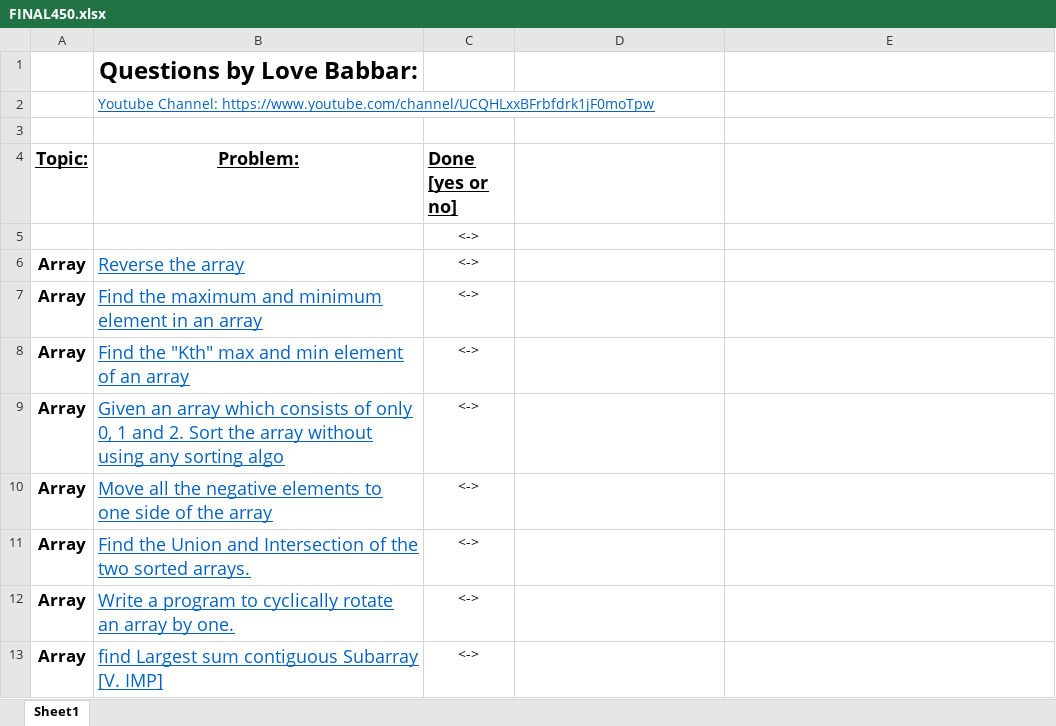
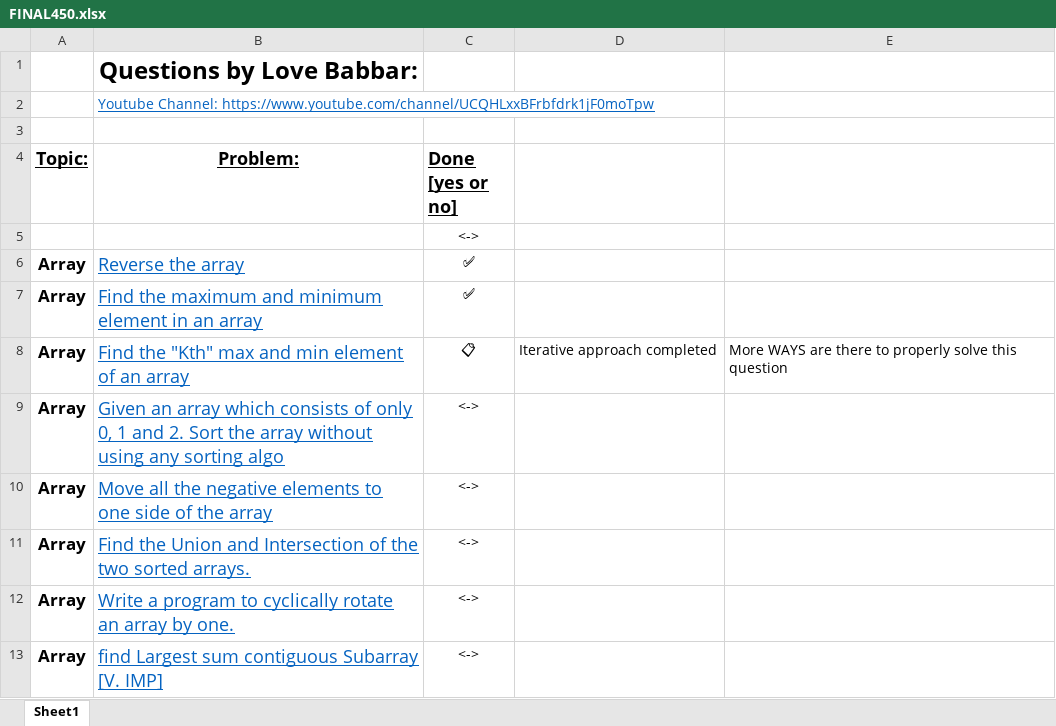
Before and after one commit to shuchitpant/Learning_dsnalgo, an Excel workbook: FINAL450.xlsx, sheet Sheet1, drawn as a sheet; only a part is shown; values as stored, in another font and other column widths than the file's, no borders; the diff names each change by its address in the sheet, - before the commit and + after, or states it on an @@ line.

Commit message:
Updated the excel file

```diff
--- a/FINAL450.xlsx (sheet Sheet1)
+++ b/FINAL450.xlsx (sheet Sheet1)
-C6:C7 (Done [yes or no]): <->
+C6:C7 (Done [yes or no]): ✅
-C8 (Done [yes or no]): <->
+C8 (Done [yes or no]): 📋
-D8: (empty)
+D8: Iterative approach completed
-E8: (empty)
+E8: More WAYS are there to properly solve this question
```
